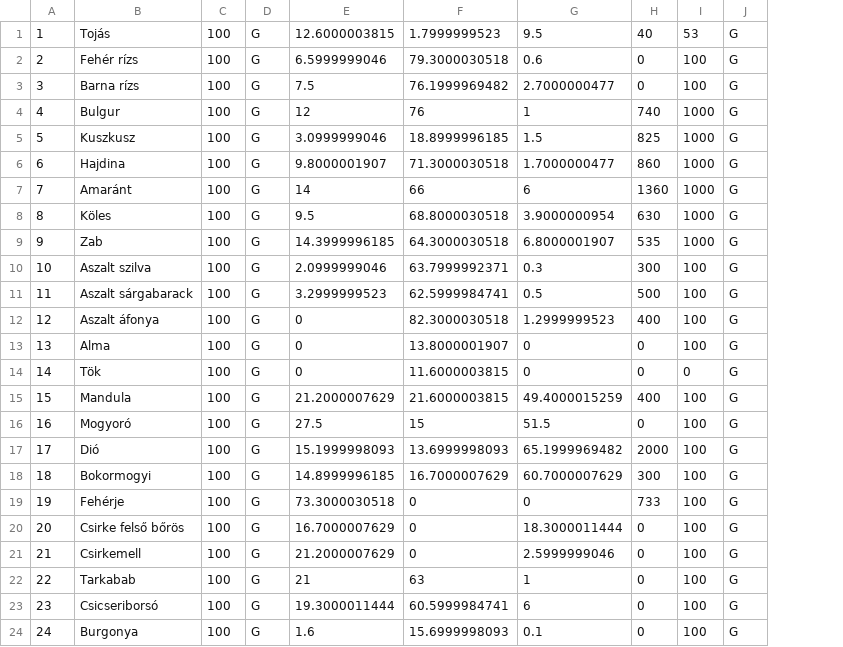
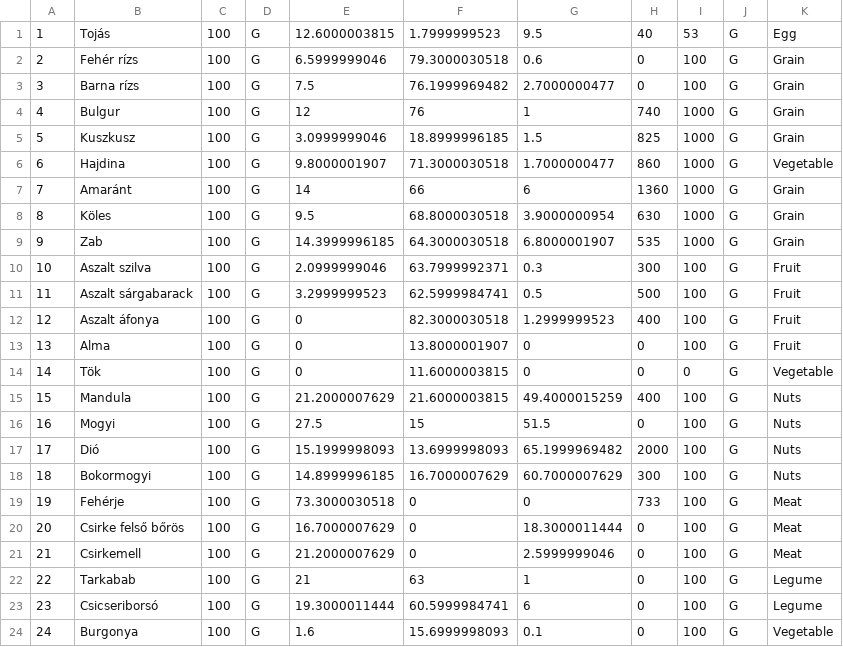
Before and after one commit to bbodi/meal_planner, a CSV file: meal_plan/data/foods.csv, drawn as a sheet; the diff names each change by its address in the sheet, - before the commit and + after, or states it on an @@ line.

```diff
--- a/meal_plan/data/foods.csv
+++ b/meal_plan/data/foods.csv
+column K, rows 1-24: Egg | Grain | Grain | Grain | Grain | Vegetable | Grain | Grain | Grain | Fruit | Fruit | Fruit | Fruit | Vegetable | Nuts | Nuts | Nuts | Nuts | Meat | Meat | Meat | Legume | Legume | Vegetable
-B16: Mogyoró
+B16: Mogyi
```
Also changed, not shown: 14 other files.
